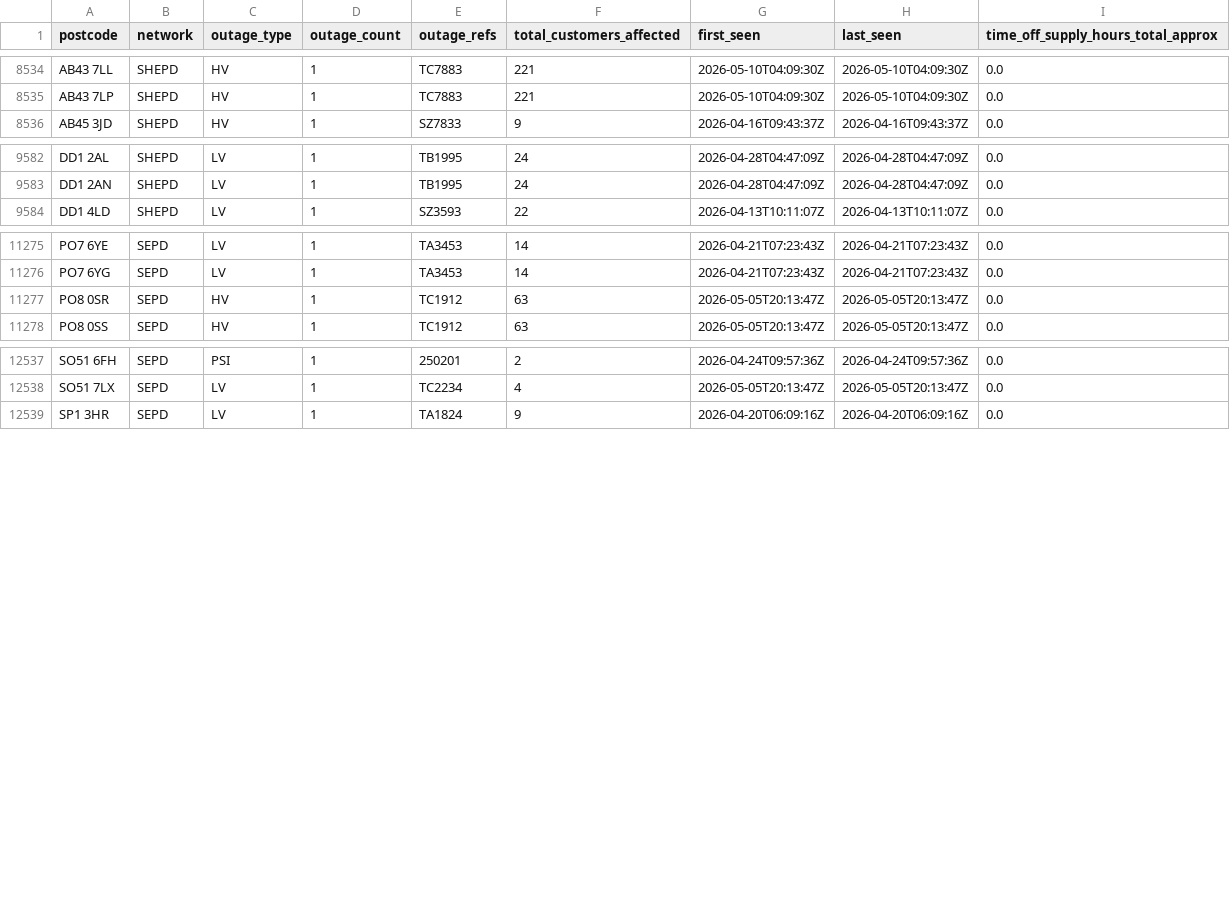
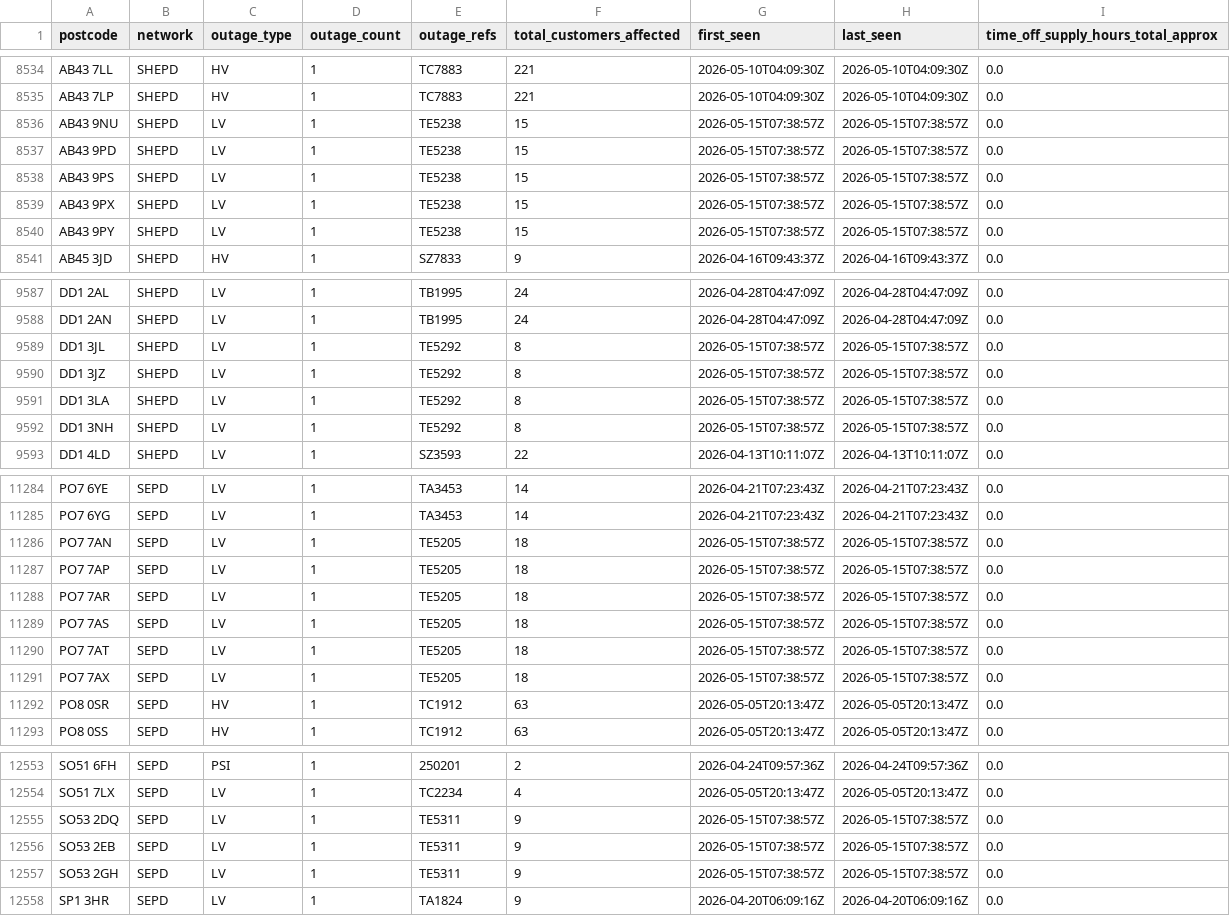
Before and after one commit to hatch-sse/powercuts-mvp, a CSV file: data/exports/annual/postcodes_2026.csv, drawn as a sheet; only a part is shown, gaps mark what is left out; the diff covers the shown part only.

```diff
--- a/data/exports/annual/postcodes_2026.csv
+++ b/data/exports/annual/postcodes_2026.csv
@@ -8535,2 +8535,7 @@ AB43 7LL,SHEPD,HV,1,TC7883,221,2026-05-10T04:09:30Z,2026-05-10T04:09:30Z,0.0
 AB43 7LP,SHEPD,HV,1,TC7883,221,2026-05-10T04:09:30Z,2026-05-10T04:09:30Z,0.0
+AB43 9NU,SHEPD,LV,1,TE5238,15,2026-05-15T07:38:57Z,2026-05-15T07:38:57Z,0.0
+AB43 9PD,SHEPD,LV,1,TE5238,15,2026-05-15T07:38:57Z,2026-05-15T07:38:57Z,0.0
+AB43 9PS,SHEPD,LV,1,TE5238,15,2026-05-15T07:38:57Z,2026-05-15T07:38:57Z,0.0
+AB43 9PX,SHEPD,LV,1,TE5238,15,2026-05-15T07:38:57Z,2026-05-15T07:38:57Z,0.0
+AB43 9PY,SHEPD,LV,1,TE5238,15,2026-05-15T07:38:57Z,2026-05-15T07:38:57Z,0.0
 AB45 3JD,SHEPD,HV,1,SZ7833,9,2026-04-16T09:43:37Z,2026-04-16T09:43:37Z,0.0
@@ -9583,2 +9588,6 @@ DD1 2AL,SHEPD,LV,1,TB1995,24,2026-04-28T04:47:09Z,2026-04-28T04:47:09Z,0.0
 DD1 2AN,SHEPD,LV,1,TB1995,24,2026-04-28T04:47:09Z,2026-04-28T04:47:09Z,0.0
+DD1 3JL,SHEPD,LV,1,TE5292,8,2026-05-15T07:38:57Z,2026-05-15T07:38:57Z,0.0
+DD1 3JZ,SHEPD,LV,1,TE5292,8,2026-05-15T07:38:57Z,2026-05-15T07:38:57Z,0.0
+DD1 3LA,SHEPD,LV,1,TE5292,8,2026-05-15T07:38:57Z,2026-05-15T07:38:57Z,0.0
+DD1 3NH,SHEPD,LV,1,TE5292,8,2026-05-15T07:38:57Z,2026-05-15T07:38:57Z,0.0
 DD1 4LD,SHEPD,LV,1,SZ3593,22,2026-04-13T10:11:07Z,2026-04-13T10:11:07Z,0.0
@@ -11276,2 +11285,8 @@ PO7 6YE,SEPD,LV,1,TA3453,14,2026-04-21T07:23:43Z,2026-04-21T07:23:43Z,0.0
 PO7 6YG,SEPD,LV,1,TA3453,14,2026-04-21T07:23:43Z,2026-04-21T07:23:43Z,0.0
+PO7 7AN,SEPD,LV,1,TE5205,18,2026-05-15T07:38:57Z,2026-05-15T07:38:57Z,0.0
+PO7 7AP,SEPD,LV,1,TE5205,18,2026-05-15T07:38:57Z,2026-05-15T07:38:57Z,0.0
+PO7 7AR,SEPD,LV,1,TE5205,18,2026-05-15T07:38:57Z,2026-05-15T07:38:57Z,0.0
+PO7 7AS,SEPD,LV,1,TE5205,18,2026-05-15T07:38:57Z,2026-05-15T07:38:57Z,0.0
+PO7 7AT,SEPD,LV,1,TE5205,18,2026-05-15T07:38:57Z,2026-05-15T07:38:57Z,0.0
+PO7 7AX,SEPD,LV,1,TE5205,18,2026-05-15T07:38:57Z,2026-05-15T07:38:57Z,0.0
 PO8 0SR,SEPD,HV,1,TC1912,63,2026-05-05T20:13:47Z,2026-05-05T20:13:47Z,0.0
@@ -12538,2 +12554,5 @@ SO51 6FH,SEPD,PSI,1,250201,2,2026-04-24T09:57:36Z,2026-04-24T09:57:36Z,0.0
 SO51 7LX,SEPD,LV,1,TC2234,4,2026-05-05T20:13:47Z,2026-05-05T20:13:47Z,0.0
+SO53 2DQ,SEPD,LV,1,TE5311,9,2026-05-15T07:38:57Z,2026-05-15T07:38:57Z,0.0
+SO53 2EB,SEPD,LV,1,TE5311,9,2026-05-15T07:38:57Z,2026-05-15T07:38:57Z,0.0
+SO53 2GH,SEPD,LV,1,TE5311,9,2026-05-15T07:38:57Z,2026-05-15T07:38:57Z,0.0
 SP1 3HR,SEPD,LV,1,TA1824,9,2026-04-20T06:09:16Z,2026-04-20T06:09:16Z,0.0
```
Also changed, not shown: 1 added row elsewhere in this file, data/exports/annual/postcodes_current_year.csv, data/exports/monthly/postcodes_2026-05.csv, 10 other files.
